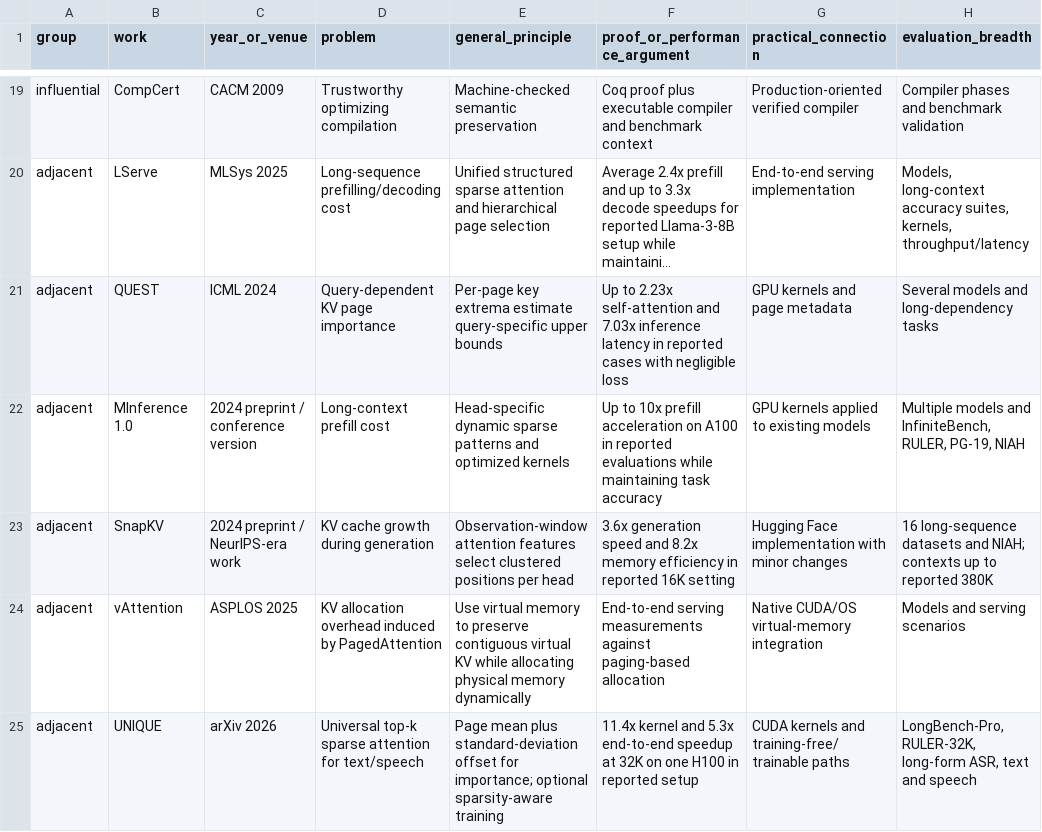
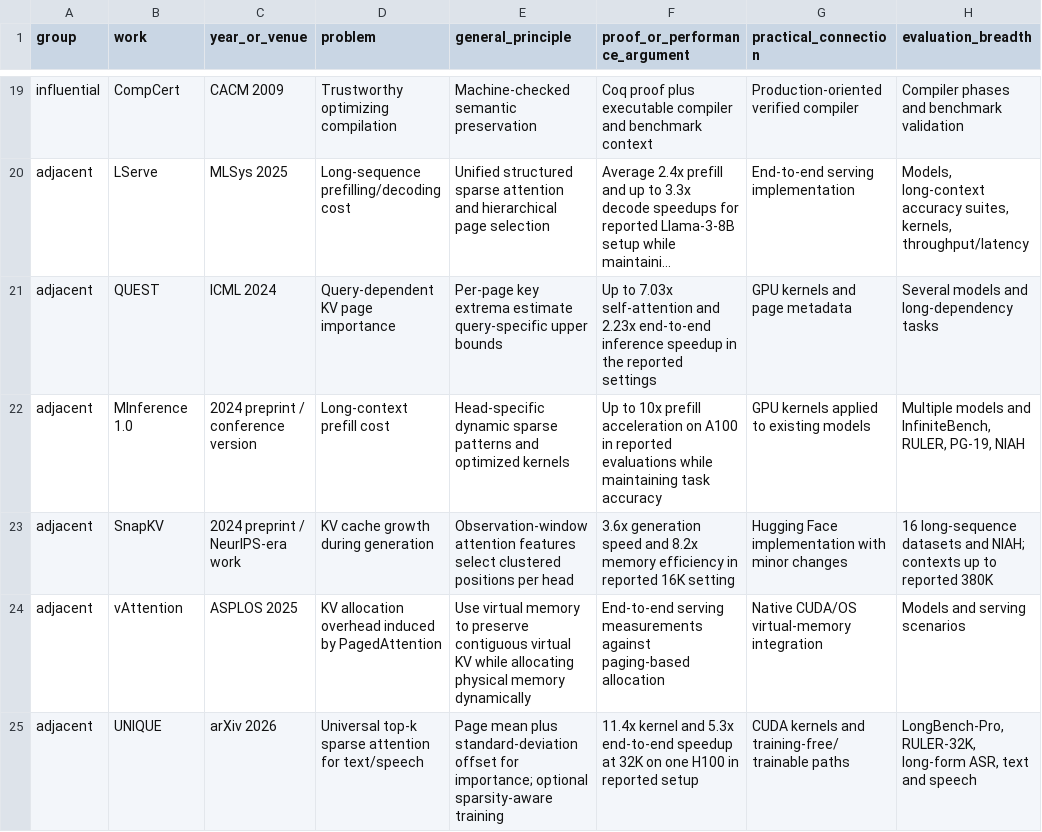
Before and after one commit to Haoyi-Zhang/PageReuse, a CSV file: docs/calibration-matrix.csv, drawn as a sheet; only a part is shown, gaps mark what is left out; long unchanged cells end in …; the diff names each change by its address in the sheet, - before the commit and + after, or states it on an @@ line.

```diff
--- a/docs/calibration-matrix.csv
+++ b/docs/calibration-matrix.csv
-F21 (proof_or_performance_argument): Up to 2.23x self-attention and 7.03x inference latency in reported cases with negligible loss
+F21 (proof_or_performance_argument): Up to 7.03x self-attention and 2.23x end-to-end inference speedup in the reported settings
```
Also changed, not shown: claim_evidence_ledger.csv, 8 other files.
